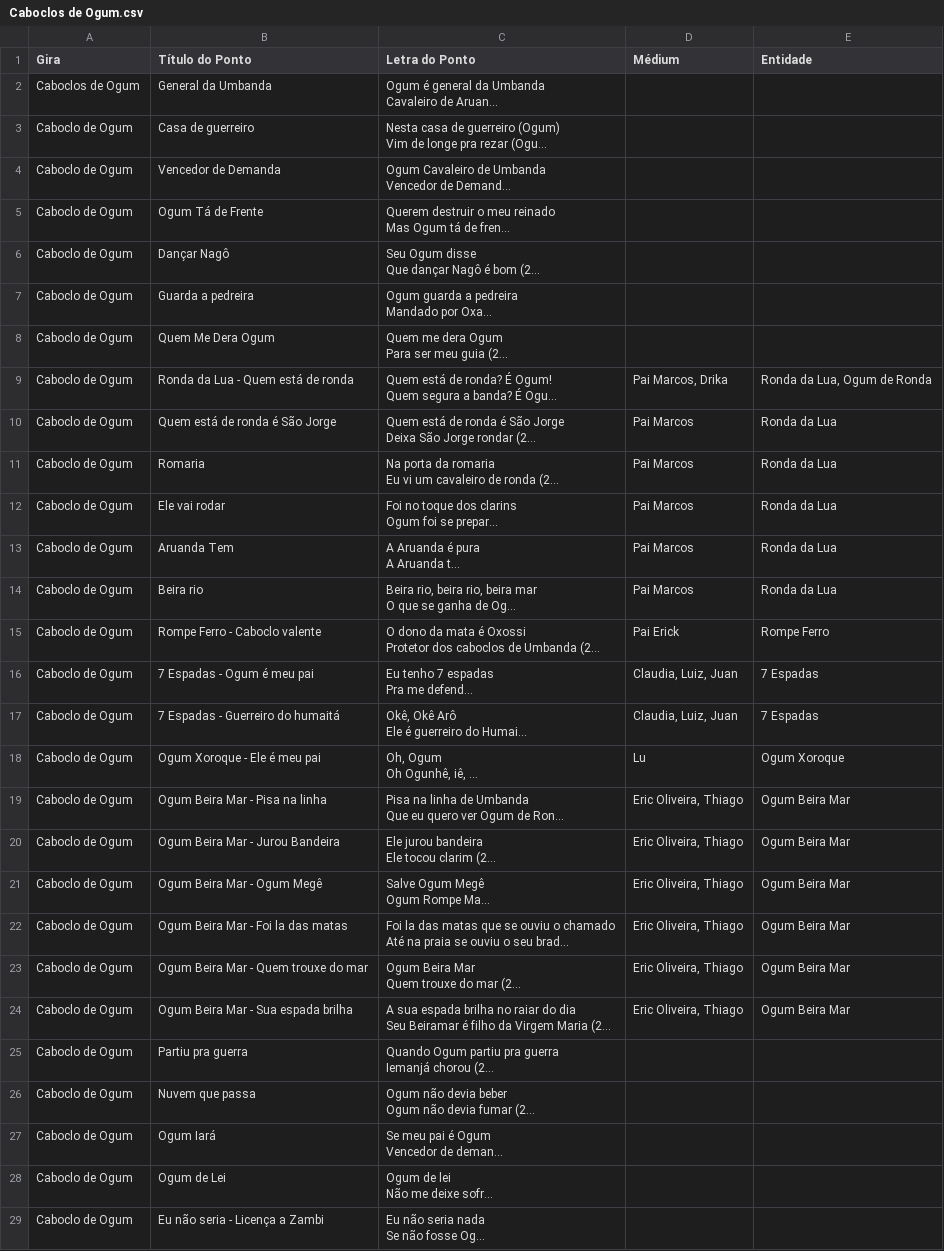
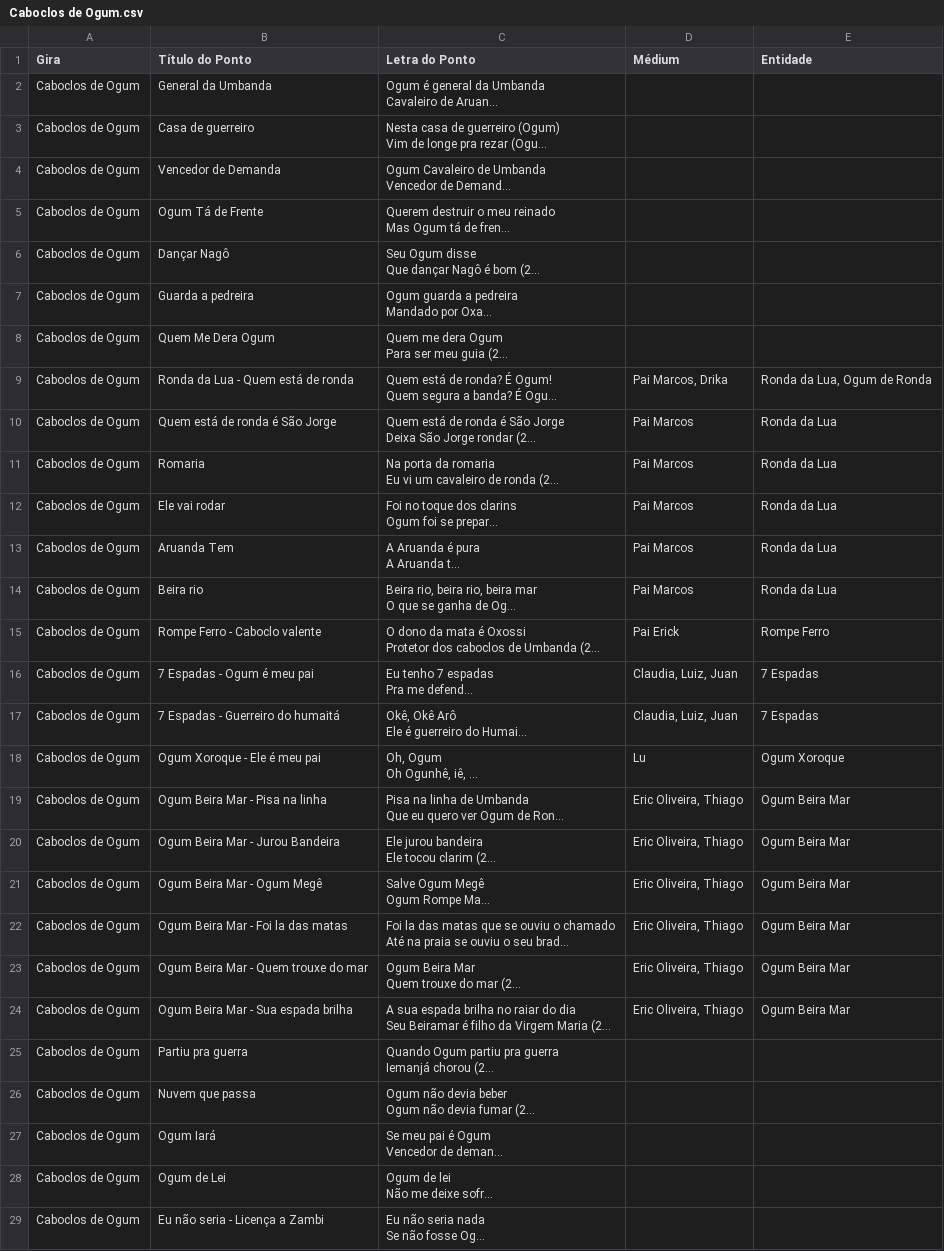
Before and after one commit to lucasvallimdacosta/tueg-pontos, a CSV file: Caboclos de Ogum.csv, drawn as a sheet; only a part is shown; long unchanged cells end in …; the diff covers the shown part only; the diff names each change by its address in the sheet, - before the commit and + after, or states it on an @@ line.

Commit message:
Auto-sync: Caboclos de Ogum.csv

```diff
--- a/Caboclos de Ogum.csv
+++ b/Caboclos de Ogum.csv
-A3:A29 (Gira): Caboclo de Ogum
+A3:A29 (Gira): Caboclos de Ogum
```
Also changed, not shown: 7 edited cells elsewhere in this file.
